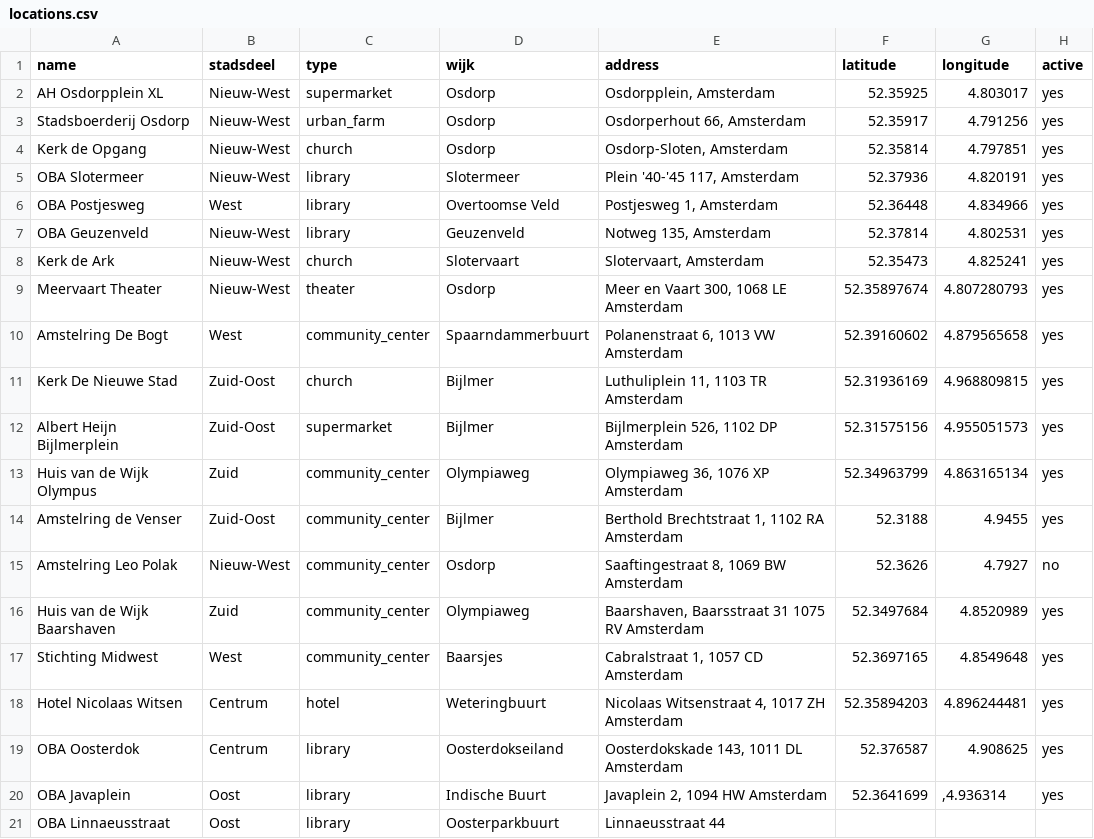
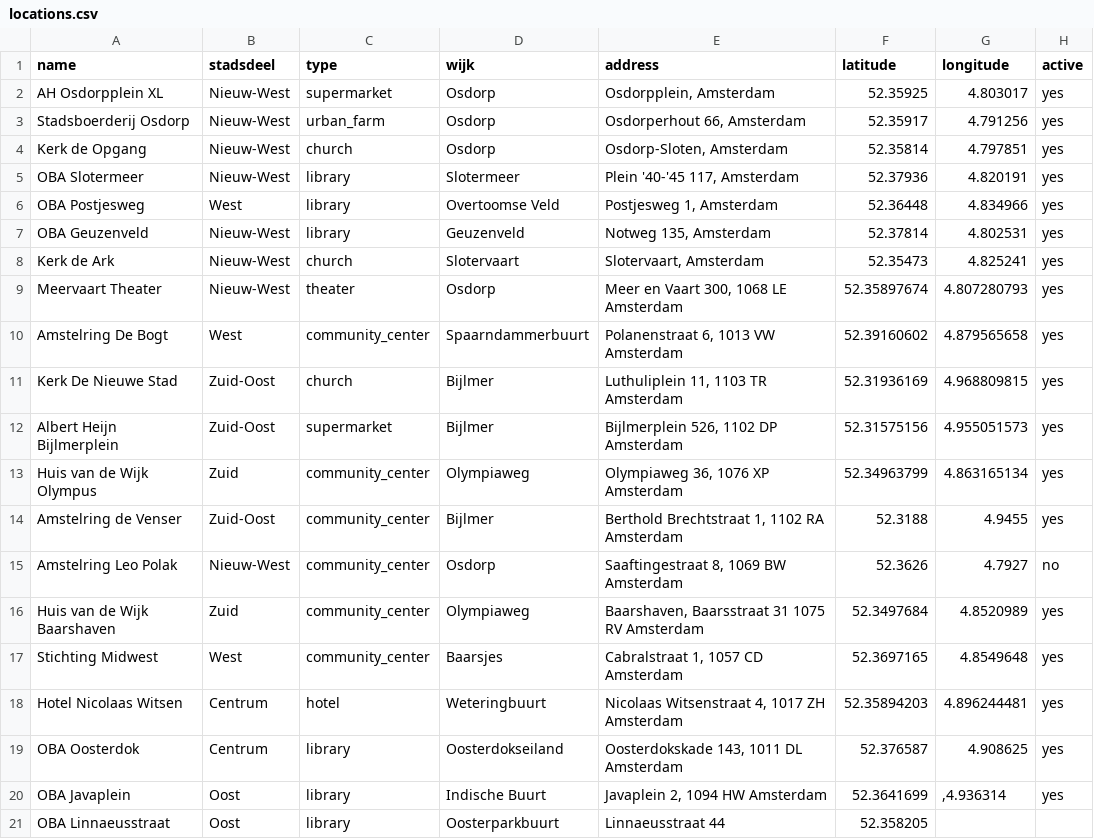
Before and after one commit to Koeltekaart/koeltekaart-amsterdam, a CSV file: data/locations.csv, drawn as a sheet; only a part is shown; the diff names each change by its address in the sheet, - before the commit and + after, or states it on an @@ line.

```diff
--- a/data/locations.csv
+++ b/data/locations.csv
-F21 (latitude): (empty)
+F21 (latitude): 52.358205
```
